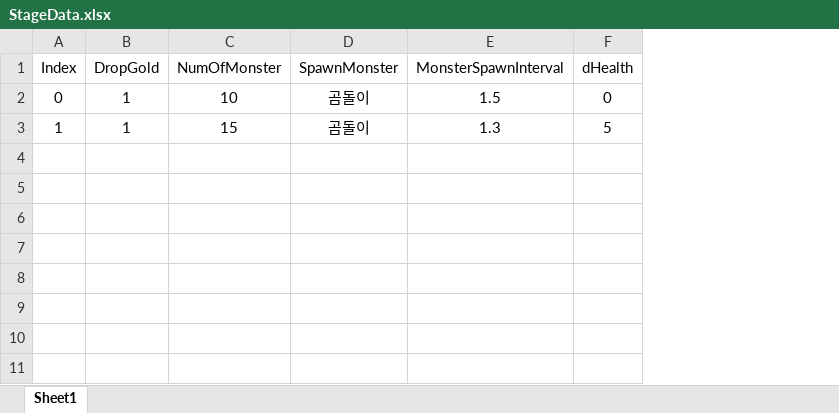
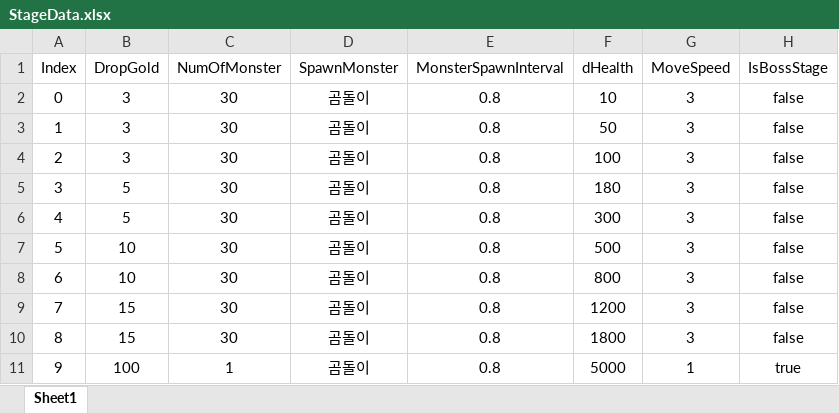
Before and after one commit to hjlee5982/2D_Defense, an Excel workbook: Assets/Refactoring/06_Data/Excel/StageData.xlsx, sheet Sheet1, drawn as a sheet; values as stored, in another font and other column widths than the file's, no borders; the diff names each change by its address in the sheet, - before the commit and + after, or states it on an @@ line.

```diff
--- a/Assets/Refactoring/06_Data/Excel/StageData.xlsx (sheet Sheet1)
+++ b/Assets/Refactoring/06_Data/Excel/StageData.xlsx (sheet Sheet1)
+column G (MoveSpeed), rows 2-3: 3 | 3
+column H (IsBossStage), rows 2-3: false | false
-B2:B3 (DropGold): 1
+B2:B3 (DropGold): 3
-C2 (NumOfMonster): 10
+C2 (NumOfMonster): 30
-E2 (MonsterSpawnInterval): 1.5
+E2 (MonsterSpawnInterval): 0.8
-F2 (dHealth): 0
+F2 (dHealth): 10
-C3 (NumOfMonster): 15
+C3 (NumOfMonster): 30
-E3 (MonsterSpawnInterval): 1.3
+E3 (MonsterSpawnInterval): 0.8
-F3 (dHealth): 5
+F3 (dHealth): 50
+row 4: 2 | 3 | 30 | 곰돌이 | 0.8 | 100 | 3 | false
+row 5: 3 | 5 | 30 | 곰돌이 | 0.8 | 180 | 3 | false
+row 6: 4 | 5 | 30 | 곰돌이 | 0.8 | 300 | 3 | false
+row 7: 5 | 10 | 30 | 곰돌이 | 0.8 | 500 | 3 | false
+row 8: 6 | 10 | 30 | 곰돌이 | 0.8 | 800 | 3 | false
+row 9: 7 | 15 | 30 | 곰돌이 | 0.8 | 1200 | 3 | false
+row 10: 8 | 15 | 30 | 곰돌이 | 0.8 | 1800 | 3 | false
+row 11: 9 | 100 | 1 | 곰돌이 | 0.8 | 5000 | 1 | true
```
Also changed, not shown: Assets/Refactoring/06_Data/Excel/AllyUnitData.xlsx, Assets/Refactoring/06_Data/Excel/EnhancementData.xlsx, 41 other files.
